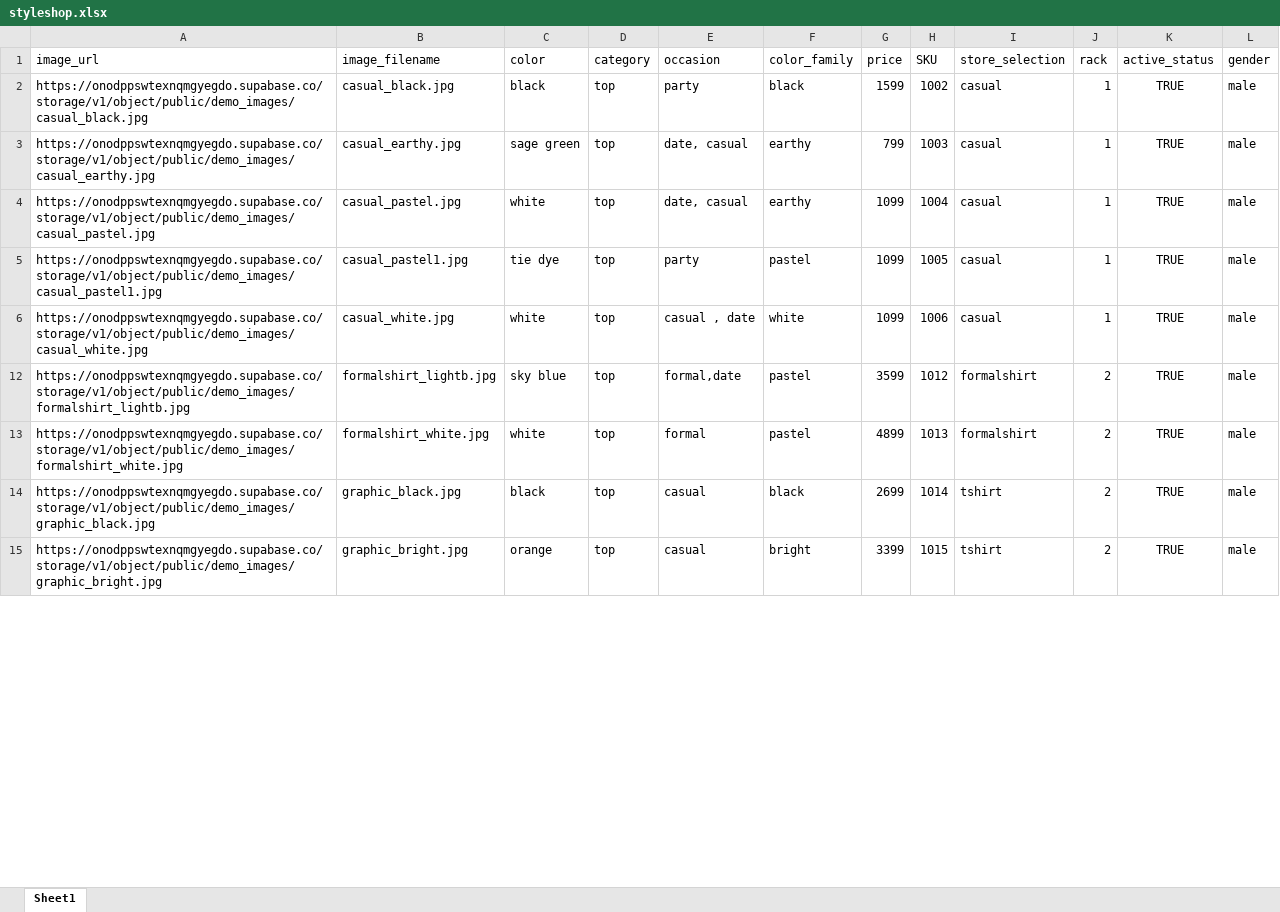
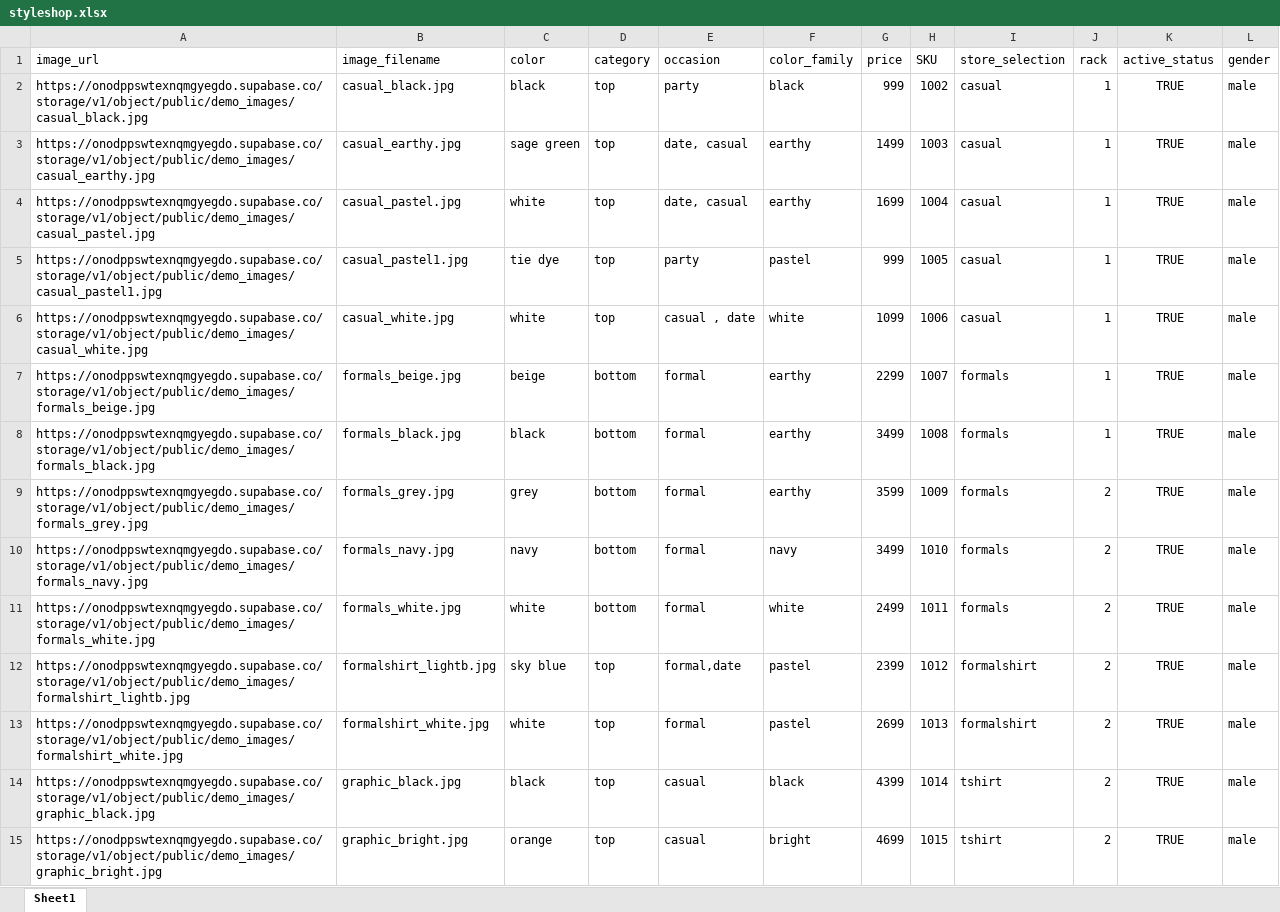
Before and after one commit to aryannn15/styleshop_backend, an Excel workbook: styleshop.xlsx, sheet Sheet1, drawn as a sheet; only a part is shown; values as stored, in another font and other column widths than the file's, no borders; the diff covers the shown part only; the diff names each change by its address in the sheet, - before the commit and + after, or states it on an @@ line.

Commit message:
Updated inventory excel

```diff
--- a/styleshop.xlsx (sheet Sheet1)
+++ b/styleshop.xlsx (sheet Sheet1)
-G2 (price): 1599
+G2 (price): 999
-G3 (price): 799
+G3 (price): 1499
-G4 (price): 1099
+G4 (price): 1699
-G5 (price): 1099
+G5 (price): 999
+row 7: https://onodppswtexnqmgyegdo.supabase.co/storage/v1/object/public/demo_images/formals_beige.jpg | formals_beige.jpg | beige | bottom | formal | earthy | 2299 | 1007 | formals | 1 | TRUE | male
+row 8: https://onodppswtexnqmgyegdo.supabase.co/storage/v1/object/public/demo_images/formals_black.jpg | formals_black.jpg | black | bottom | formal | earthy | 3499 | 1008 | formals | 1 | TRUE | male
+row 9: https://onodppswtexnqmgyegdo.supabase.co/storage/v1/object/public/demo_images/formals_grey.jpg | formals_grey.jpg | grey | bottom | formal | earthy | 3599 | 1009 | formals | 2 | TRUE | male
+row 10: https://onodppswtexnqmgyegdo.supabase.co/storage/v1/object/public/demo_images/formals_navy.jpg | formals_navy.jpg | navy | bottom | formal | navy | 3499 | 1010 | formals | 2 | TRUE | male
+row 11: https://onodppswtexnqmgyegdo.supabase.co/storage/v1/object/public/demo_images/formals_white.jpg | formals_white.jpg | white | bottom | formal | white | 2499 | 1011 | formals | 2 | TRUE | male
-G12 (price): 3599
+G12 (price): 2399
-G13 (price): 4899
+G13 (price): 2699
-G14 (price): 2699
+G14 (price): 4399
-G15 (price): 3399
+G15 (price): 4699
```
Also changed, not shown: 23 added rows and 57 edited cells elsewhere in this sheet, hidden cells.
